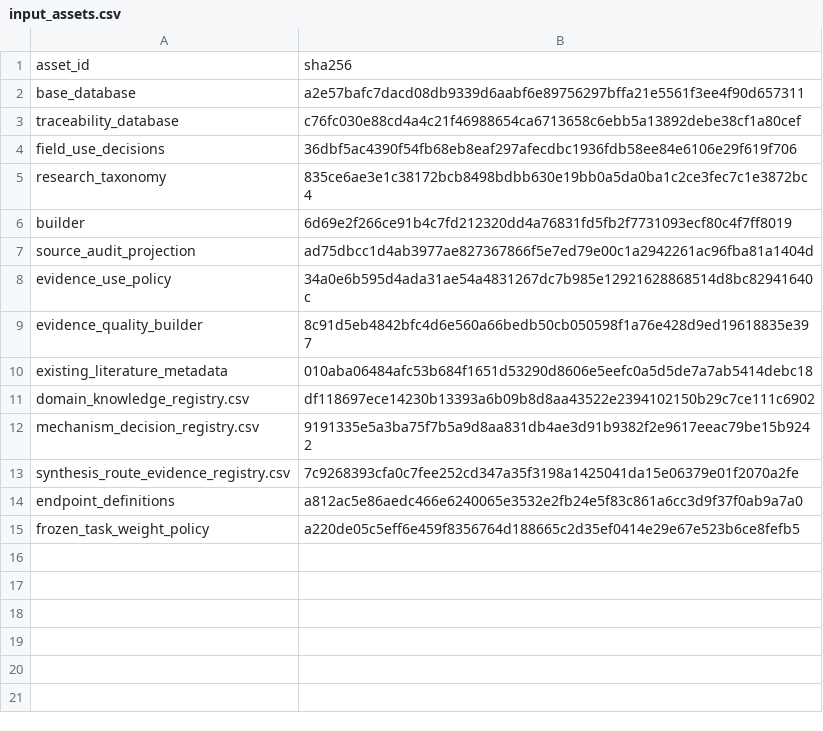
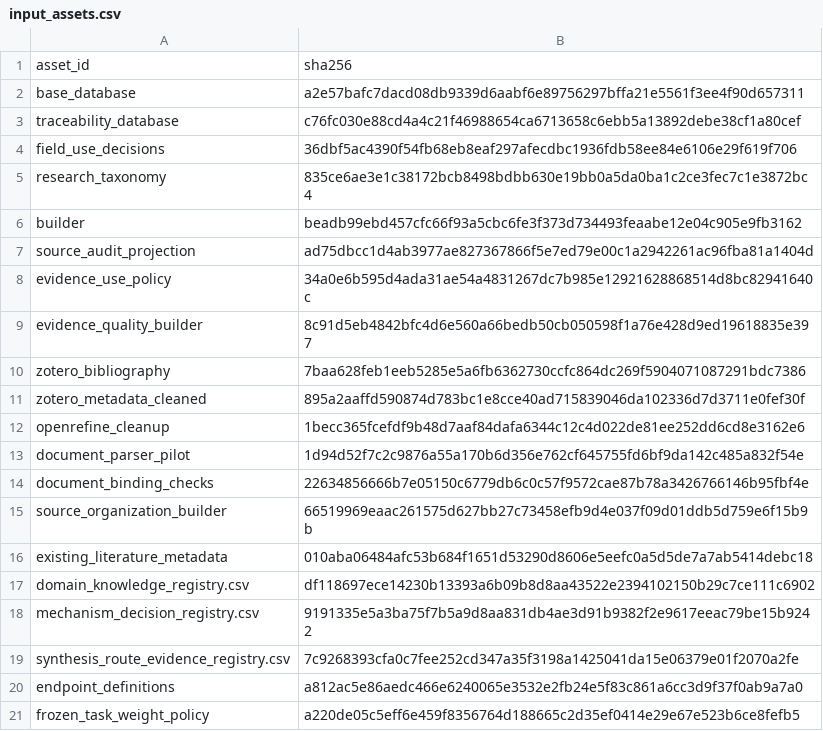
Before and after one commit to Shiruo-Yang/2pi-literature-knowledge, a CSV file: data/research/input_assets.csv, drawn as a sheet.

Commit message:
Organize literature sources with bibliographic provenance and document checks

```diff
--- a/data/research/input_assets.csv
+++ b/data/research/input_assets.csv
@@ -5,3 +5,3 @@ field_use_decisions,36dbf5ac4390f54fb68eb8eaf297afecdbc1936fdb58ee84e6106e29f619
 research_taxonomy,835ce6ae3e1c38172bcb8498bdbb630e19bb0a5da0ba1c2ce3fec7c1e3872bc4
-builder,6d69e2f266ce91b4c7fd212320dd4a76831fd5fb2f7731093ecf80c4f7ff8019
+builder,beadb99ebd457cfc66f93a5cbc6fe3f373d734493feaabe12e04c905e9fb3162
 source_audit_projection,ad75dbcc1d4ab3977ae827367866f5e7ed79e00c1a2942261ac96fba81a1404d
@@ -9,2 +9,8 @@ evidence_use_policy,34a0e6b595d4ada31ae54a4831267dc7b985e12921628868514d8bc82941
 evidence_quality_builder,8c91d5eb4842bfc4d6e560a66bedb50cb050598f1a76e428d9ed19618835e397
+zotero_bibliography,7baa628feb1eeb5285e5a6fb6362730ccfc864dc269f5904071087291bdc7386
+zotero_metadata_cleaned,895a2aaffd590874d783bc1e8cce40ad715839046da102336d7d3711e0fef30f
+openrefine_cleanup,1becc365fcefdf9b48d7aaf84dafa6344c12c4d022de81ee252dd6cd8e3162e6
+document_parser_pilot,1d94d52f7c2c9876a55a170b6d356e762cf645755fd6bf9da142c485a832f54e
+document_binding_checks,22634856666b7e05150c6779db6c0c57f9572cae87b78a3426766146b95fbf4e
+source_organization_builder,66519969eaac261575d627bb27c73458efb9d4e037f09d01ddb5d759e6f15b9b
 existing_literature_metadata,010aba06484afc53b684f1651d53290d8606e5eefc0a5d5de7a7ab5414debc18
```
Also changed, not shown: 33 other files.
